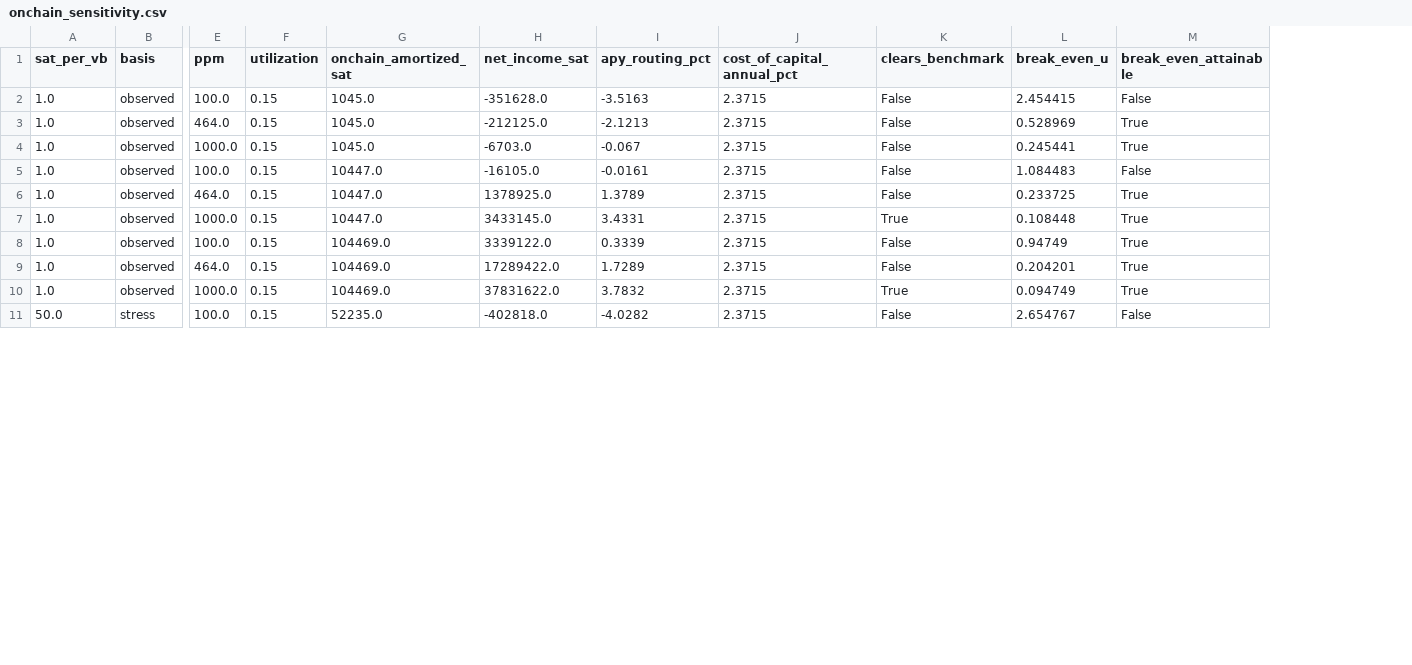
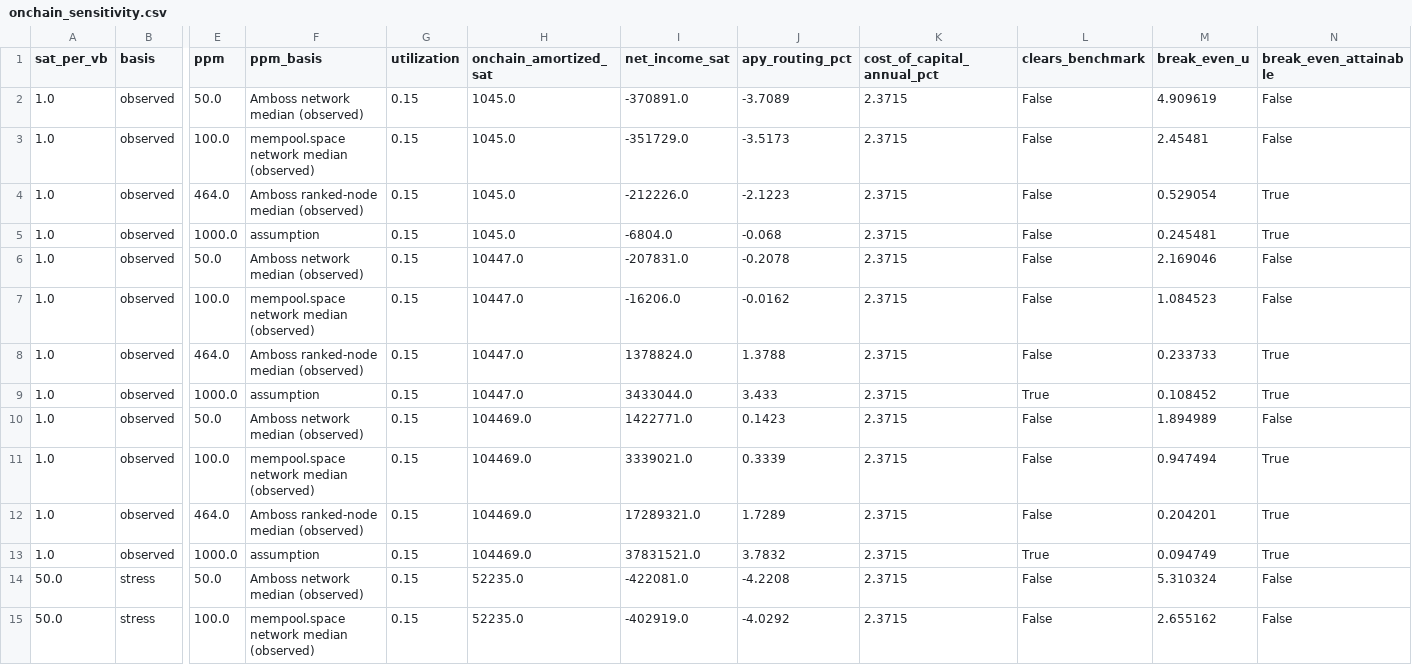
Before and after one commit to EduardMikhrin/lightning-routing-cost-of-capital, a CSV file: data/derived/onchain_sensitivity.csv, drawn as a sheet; only a part is shown, gaps mark what is left out; addresses are those after the commit; rows hold the shown columns only; the diff covers the shown part only; the diff names each change by its address in the sheet, - before the commit and + after, or states it on an @@ line.

```diff
--- a/data/derived/onchain_sensitivity.csv
+++ b/data/derived/onchain_sensitivity.csv
+column F (ppm_basis), rows 3-5: mempool.space network median (observed) | Amboss ranked-node median (observed) | assumption; rows 7-9: mempool.space network median (observed) | Amboss ranked-node median (observed) | assumption; rows 11-13: mempool.space network median (observed) | Amboss ranked-node median (observed) | assumption; row 15: mempool.space network median (observed)
+row 2: 1.0 | observed | 50.0 | Amboss network median (observed) | 0.15 | 1045.0 | -370891.0 | -3.7089 | 2.3715 | False | 4.909619 | False
-I3 (net_income_sat): -351628.0
+I3 (net_income_sat): -351729.0
-J3 (apy_routing_pct): -3.5163
+J3 (apy_routing_pct): -3.5173
-M3 (break_even_u): 2.454415
+M3 (break_even_u): 2.45481
-I4 (net_income_sat): -212125.0
+I4 (net_income_sat): -212226.0
-J4 (apy_routing_pct): -2.1213
+J4 (apy_routing_pct): -2.1223
-M4 (break_even_u): 0.528969
+M4 (break_even_u): 0.529054
-I5 (net_income_sat): -6703.0
+I5 (net_income_sat): -6804.0
-J5 (apy_routing_pct): -0.067
+J5 (apy_routing_pct): -0.068
-M5 (break_even_u): 0.245441
+M5 (break_even_u): 0.245481
+row 6: 1.0 | observed | 50.0 | Amboss network median (observed) | 0.15 | 10447.0 | -207831.0 | -0.2078 | 2.3715 | False | 2.169046 | False
-I7 (net_income_sat): -16105.0
+I7 (net_income_sat): -16206.0
-J7 (apy_routing_pct): -0.0161
+J7 (apy_routing_pct): -0.0162
-M7 (break_even_u): 1.084483
+M7 (break_even_u): 1.084523
-I8 (net_income_sat): 1378925.0
+I8 (net_income_sat): 1378824.0
-J8 (apy_routing_pct): 1.3789
+J8 (apy_routing_pct): 1.3788
-M8 (break_even_u): 0.233725
+M8 (break_even_u): 0.233733
-I9 (net_income_sat): 3433145.0
+I9 (net_income_sat): 3433044.0
-J9 (apy_routing_pct): 3.4331
+J9 (apy_routing_pct): 3.433
-M9 (break_even_u): 0.108448
+M9 (break_even_u): 0.108452
+row 10: 1.0 | observed | 50.0 | Amboss network median (observed) | 0.15 | 104469.0 | 1422771.0 | 0.1423 | 2.3715 | False | 1.894989 | False
-I11 (net_income_sat): 3339122.0
+I11 (net_income_sat): 3339021.0
-M11 (break_even_u): 0.94749
+M11 (break_even_u): 0.947494
-I12 (net_income_sat): 17289422.0
+I12 (net_income_sat): 17289321.0
-I13 (net_income_sat): 37831622.0
+I13 (net_income_sat): 37831521.0
+row 14: 50.0 | stress | 50.0 | Amboss network median (observed) | 0.15 | 52235.0 | -422081.0 | -4.2208 | 2.3715 | False | 5.310324 | False
-I15 (net_income_sat): -402818.0
+I15 (net_income_sat): -402919.0
-J15 (apy_routing_pct): -4.0282
+J15 (apy_routing_pct): -4.0292
-M15 (break_even_u): 2.654767
+M15 (break_even_u): 2.655162
```
Also changed, not shown: 5 added rows and 43 edited cells elsewhere in this file, data/derived/elasticity_sensitivity.csv, data/derived/lightning_history.csv, 13 other files.
